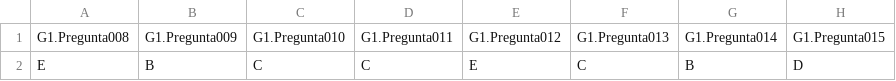
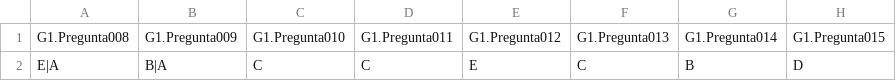
Before and after one commit to cardel/autograderUV, a CSV file: data/respuestasB.csv, drawn as a sheet; only a part is shown; the diff names each change by its address in the sheet, - before the commit and + after, or states it on an @@ line.

```diff
--- a/data/respuestasB.csv
+++ b/data/respuestasB.csv
-A2: E
+A2: E|A
-B2: B
+B2: B|A
```
Also changed, not shown: data/respuestasA.csv, data/respuestasC.csv, 45 other files.
